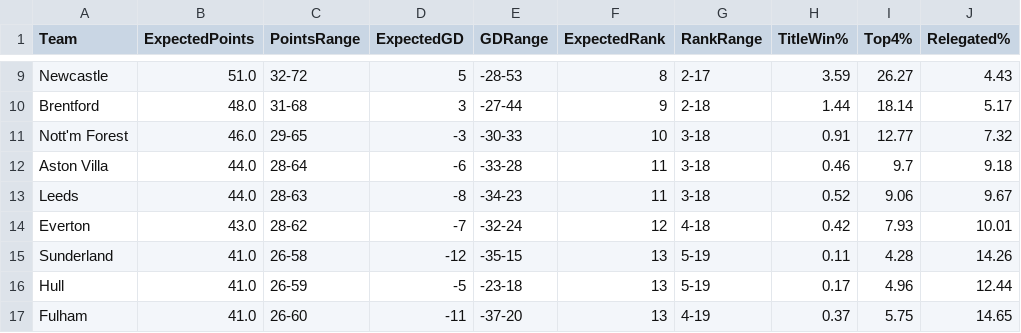
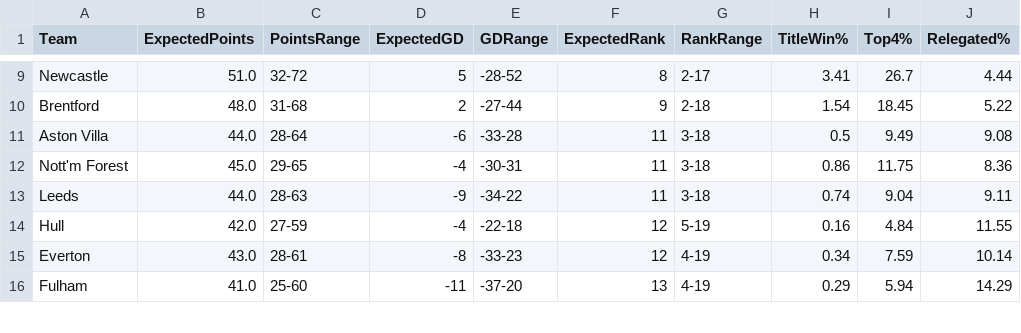
Before and after one commit to kiganyamburu/EPL-Season-Predictor, a CSV file: output/final_table_projection.csv, drawn as a sheet; only a part is shown, gaps mark what is left out; removed rows and columns are numbered as before the commit, all else as after; the diff covers the shown part only; the diff names each change by its address in the sheet, - before the commit and + after, or states it on an @@ line.

```diff
--- a/output/final_table_projection.csv
+++ b/output/final_table_projection.csv
-E9 (GDRange): -28-53
+E9 (GDRange): -28-52
-H9 (TitleWin%): 3.59
+H9 (TitleWin%): 3.41
-I9 (Top4%): 26.27
+I9 (Top4%): 26.7
-J9 (Relegated%): 4.43
+J9 (Relegated%): 4.44
-D10 (ExpectedGD): 3
+D10 (ExpectedGD): 2
-H10 (TitleWin%): 1.44
+H10 (TitleWin%): 1.54
-I10 (Top4%): 18.14
+I10 (Top4%): 18.45
-J10 (Relegated%): 5.17
+J10 (Relegated%): 5.22
-row 11: Nott'm Forest | 46.0 | 29-65 | -3 | -30-33 | 10 | 3-18 | 0.91 | 12.77 | 7.32
-H11 (TitleWin%): 0.46
+H11 (TitleWin%): 0.5
-I11 (Top4%): 9.7
+I11 (Top4%): 9.49
-J11 (Relegated%): 9.18
+J11 (Relegated%): 9.08
+row 12: Nott'm Forest | 45.0 | 29-65 | -4 | -30-31 | 11 | 3-18 | 0.86 | 11.75 | 8.36
-D13 (ExpectedGD): -8
+D13 (ExpectedGD): -9
-E13 (GDRange): -34-23
+E13 (GDRange): -34-22
-H13 (TitleWin%): 0.52
+H13 (TitleWin%): 0.74
-I13 (Top4%): 9.06
+I13 (Top4%): 9.04
-J13 (Relegated%): 9.67
+J13 (Relegated%): 9.11
+row 14: Hull | 42.0 | 27-59 | -4 | -22-18 | 12 | 5-19 | 0.16 | 4.84 | 11.55
-C15 (PointsRange): 28-62
+C15 (PointsRange): 28-61
-D15 (ExpectedGD): -7
+D15 (ExpectedGD): -8
-E15 (GDRange): -32-24
+E15 (GDRange): -33-23
-G15 (RankRange): 4-18
+G15 (RankRange): 4-19
-H15 (TitleWin%): 0.42
+H15 (TitleWin%): 0.34
-I15 (Top4%): 7.93
+I15 (Top4%): 7.59
-J15 (Relegated%): 10.01
+J15 (Relegated%): 10.14
-row 15: Sunderland | 41.0 | 26-58 | -12 | -35-15 | 13 | 5-19 | 0.11 | 4.28 | 14.26
-row 16: Hull | 41.0 | 26-59 | -5 | -23-18 | 13 | 5-19 | 0.17 | 4.96 | 12.44
-C16 (PointsRange): 26-60
+C16 (PointsRange): 25-60
-H16 (TitleWin%): 0.37
+H16 (TitleWin%): 0.29
-I16 (Top4%): 5.75
+I16 (Top4%): 5.94
-J16 (Relegated%): 14.65
+J16 (Relegated%): 14.29
```
Also changed, not shown: 2 added rows, 1 removed row and 45 edited cells elsewhere in this file, output/evaluation_report.csv, output/predictions.csv, 2 other files.
